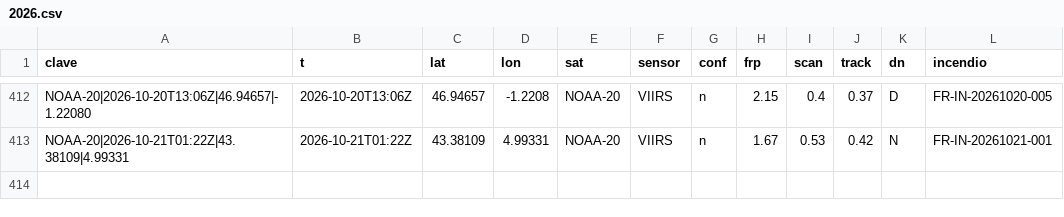
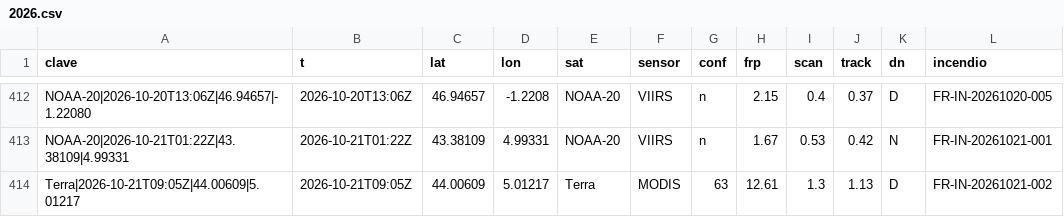
Before and after one commit to Asensio94/vigia-incendios, a CSV file: data/fr/focos/2026.csv, drawn as a sheet; only a part is shown, gaps mark what is left out.

```diff
--- a/data/fr/focos/2026.csv
+++ b/data/fr/focos/2026.csv
@@ -413 +413,2 @@ NOAA-20|2026-10-20T13:06Z|46.94657|-1.22080,2026-10-20T13:06Z,46.94657,-1.2208,N
 NOAA-20|2026-10-21T01:22Z|43.38109|4.99331,2026-10-21T01:22Z,43.38109,4.99331,NOAA-20,VIIRS,n,1.67,0.53,0.42,N,FR-IN-20261021-001
+Terra|2026-10-21T09:05Z|44.00609|5.01217,2026-10-21T09:05Z,44.00609,5.01217,Terra,MODIS,63,12.61,1.3,1.13,D,FR-IN-20261021-002
```
Also changed, not shown: data/focos/2026.csv, 6 other files.
